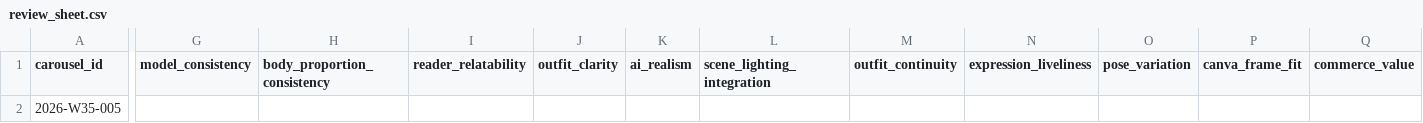
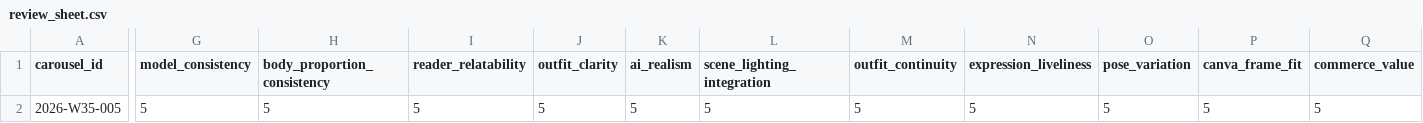
Before and after one commit to fcsh1526/codex-fittingrooom, a CSV file: 10_automation/runs/2026-W35/generated_images/2026-W35-005/looks/2026-W35-005-L01/reel/review_sheet.csv, drawn as a sheet; only a part is shown, gaps mark what is left out; the diff covers the shown part only; the diff names each change by its address in the sheet, - before the commit and + after, or states it on an @@ line.

```diff
--- a/10_automation/runs/2026-W35/generated_images/2026-W35-005/looks/2026-W35-005-L01/reel/review_sheet.csv
+++ b/10_automation/runs/2026-W35/generated_images/2026-W35-005/looks/2026-W35-005-L01/reel/review_sheet.csv
-G2 (model_consistency): (empty)
+G2 (model_consistency): 5
-H2 (body_proportion_consistency): (empty)
+H2 (body_proportion_consistency): 5
-I2 (reader_relatability): (empty)
+I2 (reader_relatability): 5
-J2 (outfit_clarity): (empty)
+J2 (outfit_clarity): 5
-K2 (ai_realism): (empty)
+K2 (ai_realism): 5
-L2 (scene_lighting_integration): (empty)
+L2 (scene_lighting_integration): 5
-M2 (outfit_continuity): (empty)
+M2 (outfit_continuity): 5
-N2 (expression_liveliness): (empty)
+N2 (expression_liveliness): 5
-O2 (pose_variation): (empty)
+O2 (pose_variation): 5
-P2 (canva_frame_fit): (empty)
+P2 (canva_frame_fit): 5
-Q2 (commerce_value): (empty)
+Q2 (commerce_value): 5
```
Also changed, not shown: 3 edited cells elsewhere in this file, 10_automation/runs/2026-W35/generated_images/2026-W35-005/looks/2026-W35-005-L01/carousel/review_sheet.csv, 8 other files.
